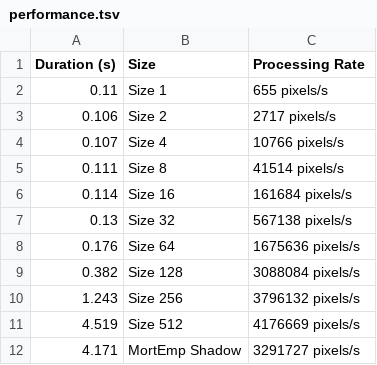
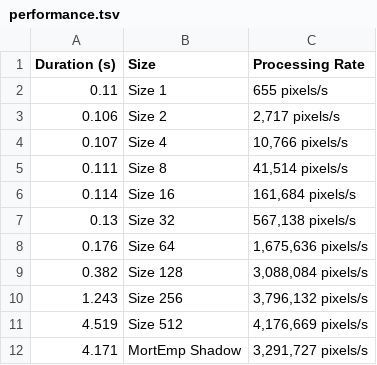
Before and after one commit to AmeliaSZK/CoulAdj-Hs, a TSV file: performance.tsv, drawn as a sheet.

Commit message:
Formatted performance.tsv

```diff
--- a/performance.tsv
+++ b/performance.tsv
@@ -2,11 +2,11 @@ Duration (s)	Size	Processing Rate
 0.11	Size 1	655 pixels/s
-0.106	Size 2	2717 pixels/s
-0.107	Size 4	10766 pixels/s
-0.111	Size 8	41514 pixels/s
-0.114	Size 16	161684 pixels/s
-0.13	Size 32	567138 pixels/s
-0.176	Size 64	1675636 pixels/s
-0.382	Size 128	3088084 pixels/s
-1.243	Size 256	3796132 pixels/s
-4.519	Size 512	4176669 pixels/s
-4.171	MortEmp Shadow	3291727 pixels/s
+0.106	Size 2	2,717 pixels/s
+0.107	Size 4	10,766 pixels/s
+0.111	Size 8	41,514 pixels/s
+0.114	Size 16	161,684 pixels/s
+0.13	Size 32	567,138 pixels/s
+0.176	Size 64	1,675,636 pixels/s
+0.382	Size 128	3,088,084 pixels/s
+1.243	Size 256	3,796,132 pixels/s
+4.519	Size 512	4,176,669 pixels/s
+4.171	MortEmp Shadow	3,291,727 pixels/s
```
